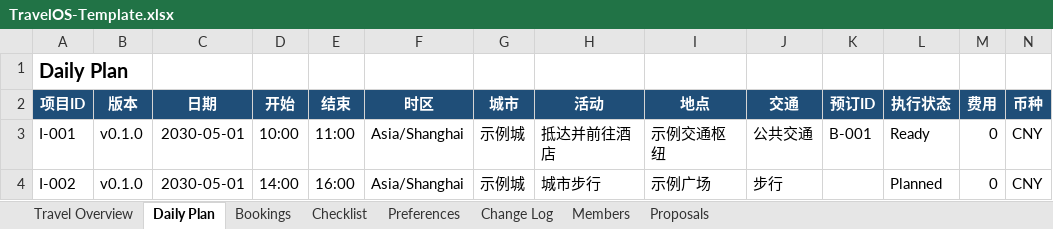
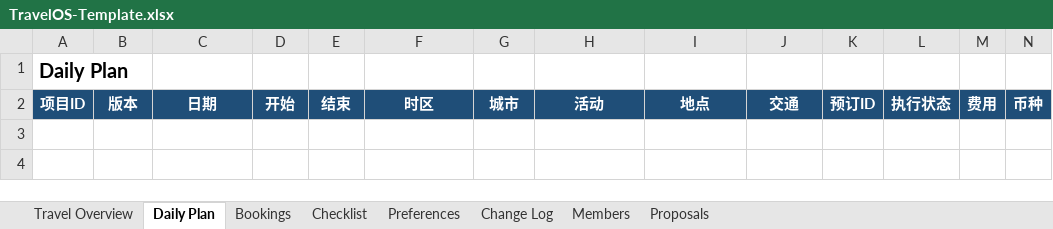
Before and after one commit to tygshy97-AshAyuan/travel-os, an Excel workbook: skill/travel-os/assets/TravelOS-Template.xlsx, sheet Daily Plan, drawn as a sheet; only a part is shown; values as stored, in another font and other column widths than the file's, no borders; table styles not drawn; rows hold the shown columns only; the diff names each change by its address in the sheet, - before the commit and + after, or states it on an @@ line.

```diff
--- a/skill/travel-os/assets/TravelOS-Template.xlsx (sheet Daily Plan)
+++ b/skill/travel-os/assets/TravelOS-Template.xlsx (sheet Daily Plan)
-row 3: I-001 | v0.1.0 | 2030-05-01 | 10:00 | 11:00 | Asia/Shanghai | 示例城 | 抵达并前往酒店 | 示例交通枢纽 | 公共交通 | B-001 | Ready | 0 | CNY
-row 4: I-002 | v0.1.0 | 2030-05-01 | 14:00 | 16:00 | Asia/Shanghai | 示例城 | 城市步行 | 示例广场 | 步行 |  | Planned | 0 | CNY
```
Also changed, not shown: sheet Bookings, sheet Members, sheet Travel Overview, sheet Preferences, sheet Checklist, sheet Proposals, 1 more sheet, templates/TravelOS-Template.xlsx, 4 other files.
